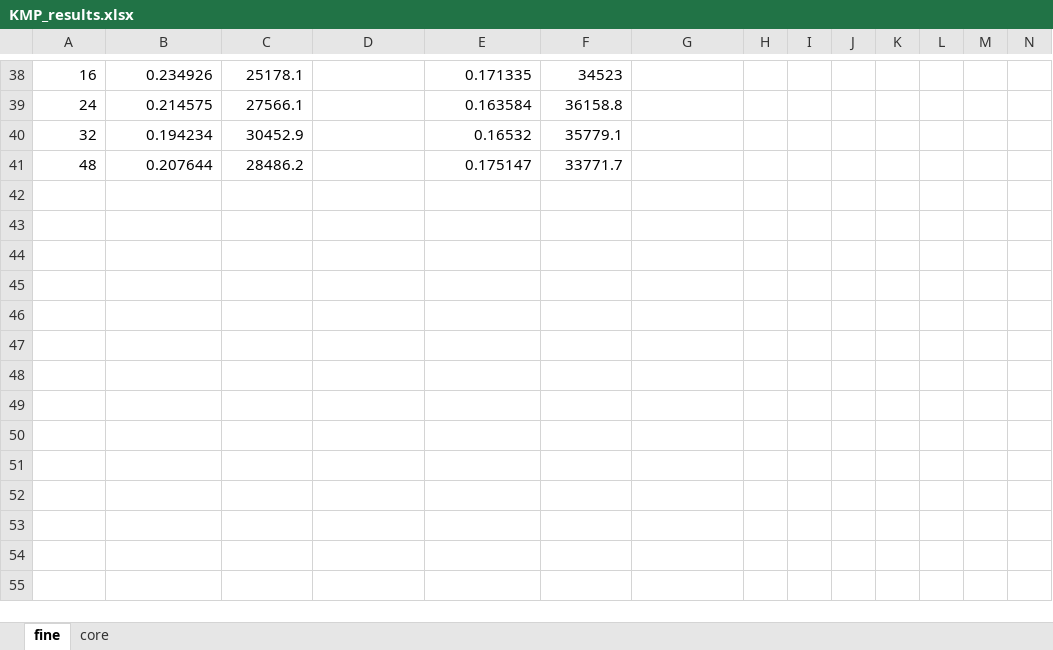
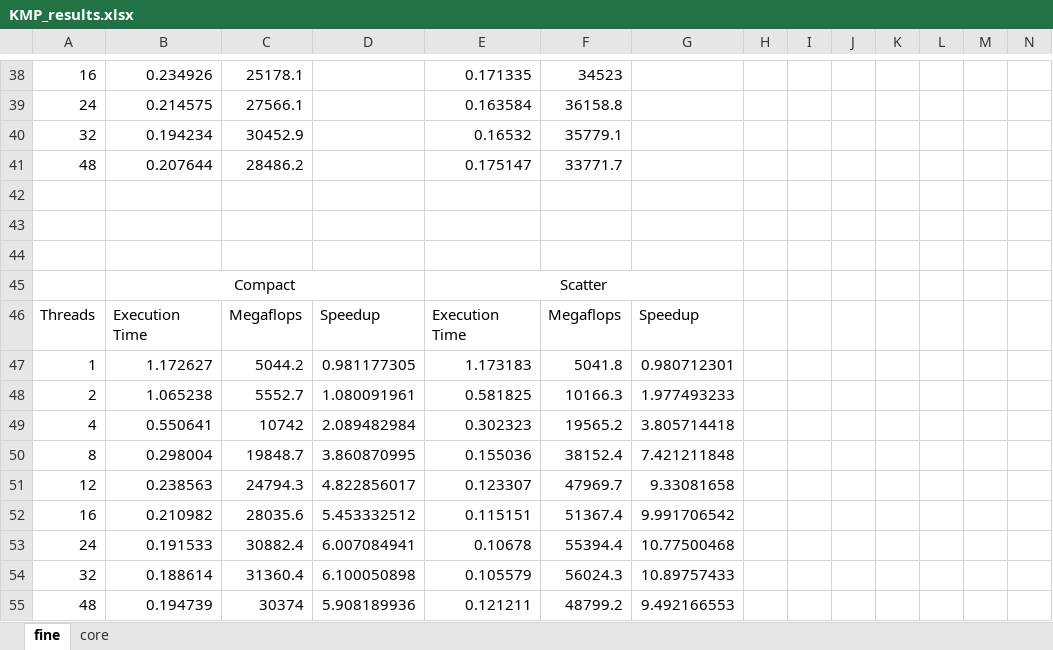
Before and after one commit to evtodorov/PoSC, an Excel workbook: assignment4/HeatForOMP/Thread_Affinity/KMP_results.xlsx, sheet fine, drawn as a sheet; only a part is shown, gaps mark what is left out; values as stored, in another font and other column widths than the file's, no borders; charts and pictures not drawn; rows hold the shown columns only; the diff covers the shown part only; the diff names each change by its address in the sheet, - before the commit and + after, or states it on an @@ line.

```diff
--- a/assignment4/HeatForOMP/Thread_Affinity/KMP_results.xlsx (sheet fine)
+++ b/assignment4/HeatForOMP/Thread_Affinity/KMP_results.xlsx (sheet fine)
+row 42: (empty)
+row 43: (empty)
+row 44: (empty)
+row 45:  | Compact |  |  | Scatter
+row 46: Threads | Execution Time | Megaflops | Speedup | Execution Time | Megaflops | Speedup
+row 47: 1 | 1.172627 | 5044.2 | 0.981177305 | 1.173183 | 5041.8 | 0.980712301
+row 48: 2 | 1.065238 | 5552.7 | 1.080091961 | 0.581825 | 10166.3 | 1.977493233
+row 49: 4 | 0.550641 | 10742 | 2.089482984 | 0.302323 | 19565.2 | 3.805714418
+row 50: 8 | 0.298004 | 19848.7 | 3.860870995 | 0.155036 | 38152.4 | 7.421211848
+row 51: 12 | 0.238563 | 24794.3 | 4.822856017 | 0.123307 | 47969.7 | 9.33081658
+row 52: 16 | 0.210982 | 28035.6 | 5.453332512 | 0.115151 | 51367.4 | 9.991706542
+row 53: 24 | 0.191533 | 30882.4 | 6.007084941 | 0.10678 | 55394.4 | 10.77500468
+row 54: 32 | 0.188614 | 31360.4 | 6.100050898 | 0.105579 | 56024.3 | 10.89757433
+row 55: 48 | 0.194739 | 30374 | 5.908189936 | 0.121211 | 48799.2 | 9.492166553
```
Also changed, not shown: 37 edited cells elsewhere in this sheet, charts or pictures, 8 other files.
